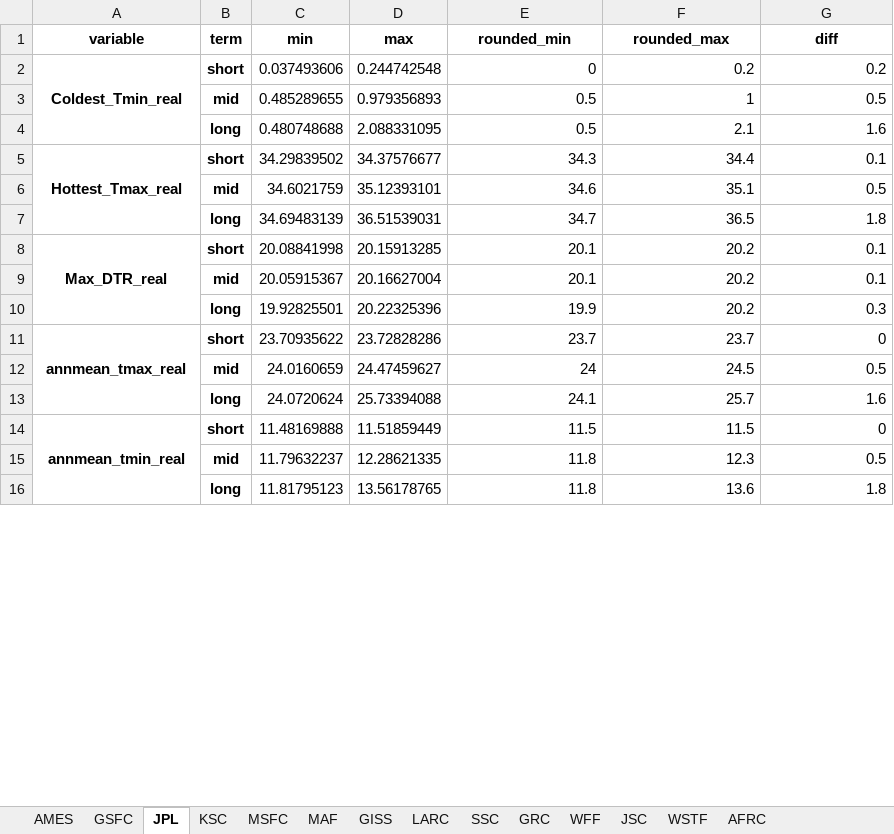
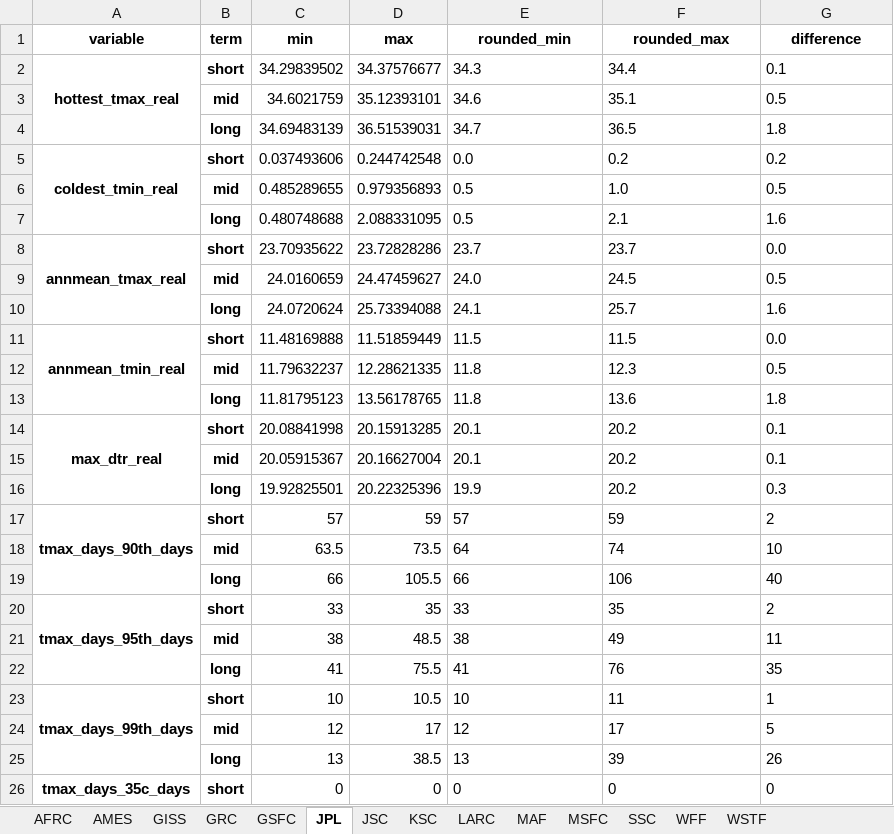
Before and after one commit to eugpoon/casi, an Excel workbook: data/center_casi_projections.xlsx, sheet JPL, drawn as a sheet; only a part is shown; values as stored, in another font and other column widths than the file's, no borders; removed rows and columns are numbered as before the commit, all else as after; the diff covers the shown part only; the diff names each change by its address in the sheet, - before the commit and + after, or states it on an @@ line.

```diff
--- a/data/center_casi_projections.xlsx (sheet JPL)
+++ b/data/center_casi_projections.xlsx (sheet JPL)
@@ sheet tab order changed: AFRC | AMES | GISS | GRC | GSFC | JPL | JSC | KSC | LARC | MAF | MSFC | SSC | WFF | WSTF @@
-G1: diff
+G1: difference
-row 2: Coldest_Tmin_real | short | 0.037493606 | 0.244742548 | 0 | 0.2 | 0.2
-row 3:  | mid | 0.485289655 | 0.979356893 | 0.5 | 1 | 0.5
-A2 (variable): Hottest_Tmax_real
+A2 (variable): hottest_tmax_real
-E2:G4 alignment: right
+E2:G4 alignment: left
+row 5: coldest_tmin_real | short | 0.037493606 | 0.244742548 | 0.0 | 0.2 | 0.2
+row 6:  | mid | 0.485289655 | 0.979356893 | 0.5 | 1.0 | 0.5
@@ row 4 moved to row 7: long @@
+row 8: annmean_tmax_real | short | 23.70935622 | 23.72828286 | 23.7 | 23.7 | 0.0
+row 9:  | mid | 24.0160659 | 24.47459627 | 24.0 | 24.5 | 0.5
@@ row 13 moved to row 10: long @@
+row 11: annmean_tmin_real | short | 11.48169888 | 11.51859449 | 11.5 | 11.5 | 0.0
@@ row 15 moved to row 12: mid @@
@@ row 16 moved to row 13: long @@
-A14 (variable): Max_DTR_real
+A14 (variable): max_dtr_real
-E14:G16 alignment: right
+E14:G16 alignment: left
-row 11: annmean_tmax_real | short | 23.70935622 | 23.72828286 | 23.7 | 23.7 | 0
-row 12:  | mid | 24.0160659 | 24.47459627 | 24 | 24.5 | 0.5
-row 14: annmean_tmin_real | short | 11.48169888 | 11.51859449 | 11.5 | 11.5 | 0
@@ row 38 moved to row 17: tmax_days_90th_days @@
@@ row 39 moved to row 18: mid @@
@@ row 40 moved to row 19: long @@
@@ row 41 moved to row 20: tmax_days_95th_days @@
@@ row 42 moved to row 21: mid @@
@@ row 43 moved to row 22: long @@
@@ row 44 moved to row 23: tmax_days_99th_days @@
@@ row 45 moved to row 24: mid @@
@@ row 46 moved to row 25: long @@
+row 26: tmax_days_35c_days | short | 0 | 0 | 0 | 0 | 0
```
Also changed, not shown: 20 added rows, 3 removed rows, 6 moved rows and cell formats elsewhere in this sheet, sheet AMES, sheet WFF, sheet MAF, sheet AFRC, sheet GRC, sheet GSFC, 7 more sheets, 2 other files.
